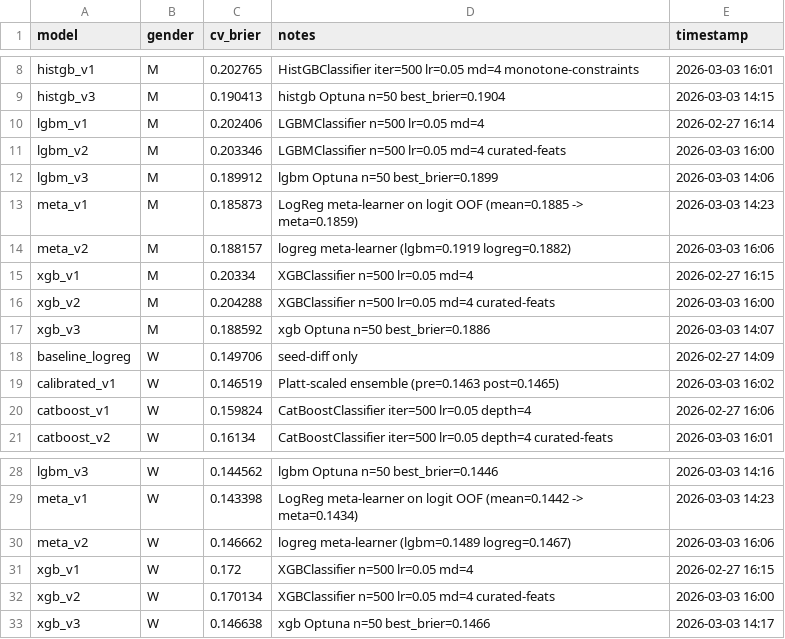
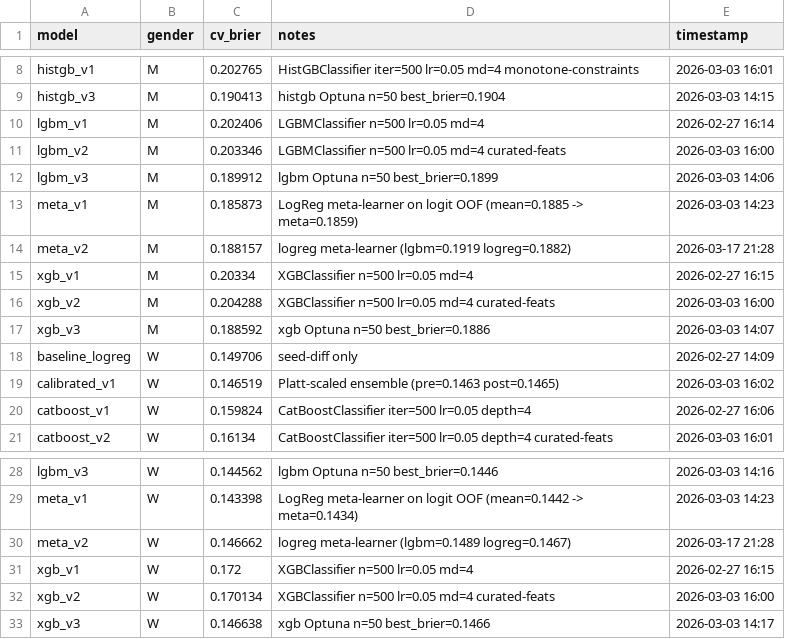
Before and after one commit to Smooth-Cactus0/march-machine-learning-mania-2026, a CSV file: results/benchmarks.csv, drawn as a sheet; only a part is shown, gaps mark what is left out.

```diff
--- a/results/benchmarks.csv
+++ b/results/benchmarks.csv
@@ -13,3 +13,3 @@ lgbm_v3,M,0.189912,lgbm Optuna n=50 best_brier=0.1899,2026-03-03 14:06
 meta_v1,M,0.185873,LogReg meta-learner on logit OOF (mean=0.1885 -> meta=0.1859),2026-03-03 14:23
-meta_v2,M,0.188157,logreg meta-learner (lgbm=0.1919 logreg=0.1882),2026-03-03 16:06
+meta_v2,M,0.188157,logreg meta-learner (lgbm=0.1919 logreg=0.1882),2026-03-17 21:28
 xgb_v1,M,0.20334,XGBClassifier n=500 lr=0.05 md=4,2026-02-27 16:15
@@ -29,3 +29,3 @@ lgbm_v3,W,0.144562,lgbm Optuna n=50 best_brier=0.1446,2026-03-03 14:16
 meta_v1,W,0.143398,LogReg meta-learner on logit OOF (mean=0.1442 -> meta=0.1434),2026-03-03 14:23
-meta_v2,W,0.146662,logreg meta-learner (lgbm=0.1489 logreg=0.1467),2026-03-03 16:06
+meta_v2,W,0.146662,logreg meta-learner (lgbm=0.1489 logreg=0.1467),2026-03-17 21:28
 xgb_v1,W,0.172,XGBClassifier n=500 lr=0.05 md=4,2026-02-27 16:15
```
Also changed, not shown: 2 other files.
